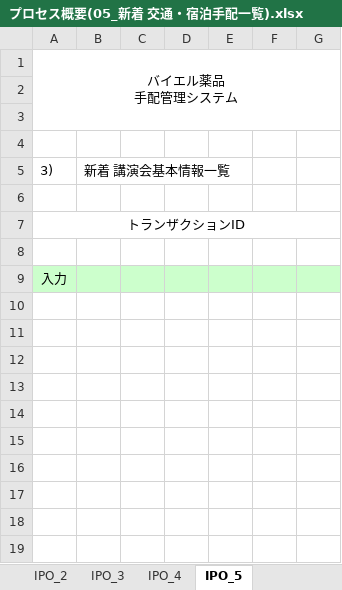
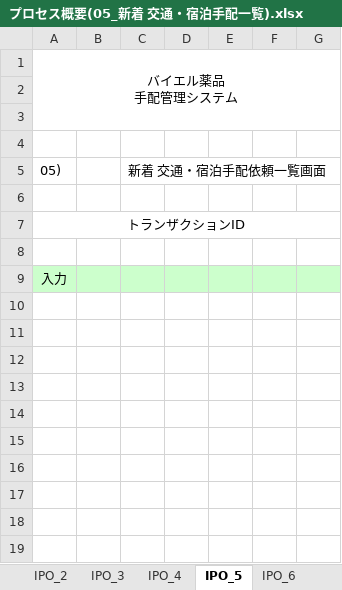
Before and after one commit to MakoYamada/pj_monolith, an Excel workbook: 20 開発資料/03.詳細設計/プロセス概要(05_新着 交通・宿泊手配一覧).xlsx, sheet IPO_5, drawn as a sheet; only a part is shown; values as stored, in another font and other column widths than the file's, no borders; charts and pictures not drawn; removed rows and columns are numbered as before the commit, all else as after; the diff names each change by its address in the sheet, - before the commit and + after, or states it on an @@ line.

```diff
--- a/20 開発資料/03.詳細設計/プロセス概要(05_新着 交通・宿泊手配一覧).xlsx (sheet IPO_5)
+++ b/20 開発資料/03.詳細設計/プロセス概要(05_新着 交通・宿泊手配一覧).xlsx (sheet IPO_5)
+sheet tab: IPO_6
-column B, row 5: 新着 講演会基本情報一覧
+column C, row 5: 新着 交通・宿泊手配依頼一覧画面
-A5: 3)
+A5: 05)
```
Also changed, not shown: sheet IPO_3, sheet IPO_2, sheet IPO_1, sheet IPO_4, other sheet tabs, charts or pictures, 20 開発資料/03.詳細設計/プロセス概要(03_新着 講演会基本情報一覧).xlsx.
